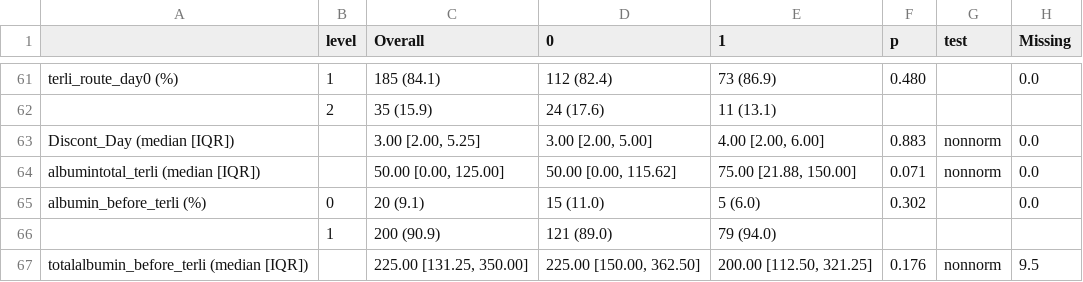
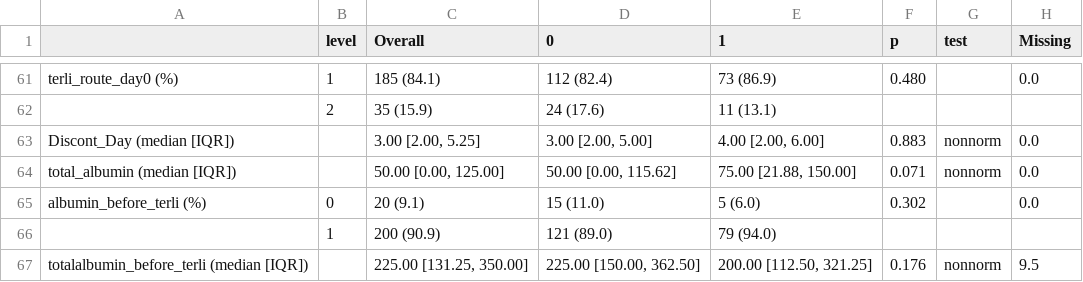
Before and after one commit to Tianqi-Ouyang/Terli-liver-transplant, a CSV file: docs/tables/table1_demographics_efu_listingstatus.csv, drawn as a sheet; only a part is shown, gaps mark what is left out.

```diff
--- a/docs/tables/table1_demographics_efu_listingstatus.csv
+++ b/docs/tables/table1_demographics_efu_listingstatus.csv
@@ -63,3 +63,3 @@
 "Discont_Day (median [IQR])","","3.00 [2.00, 5.25]","3.00 [2.00, 5.00]","4.00 [2.00, 6.00]","0.883","nonnorm","0.0"
-"albumintotal_terli (median [IQR])","","50.00 [0.00, 125.00]","50.00 [0.00, 115.62]","75.00 [21.88, 150.00]","0.071","nonnorm","0.0"
+"total_albumin (median [IQR])","","50.00 [0.00, 125.00]","50.00 [0.00, 115.62]","75.00 [21.88, 150.00]","0.071","nonnorm","0.0"
 "albumin_before_terli (%)","0","20 (9.1)","15 (11.0)","5 (6.0)","0.302","","0.0"
```
Also changed, not shown: 3 other files.
